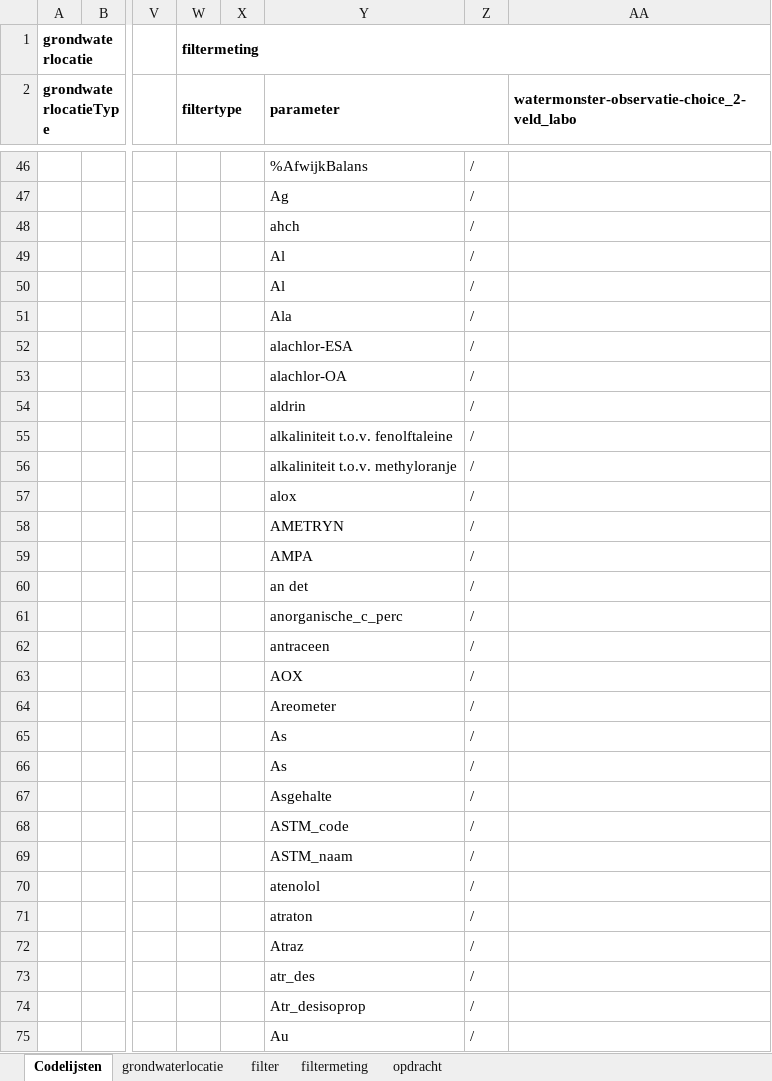
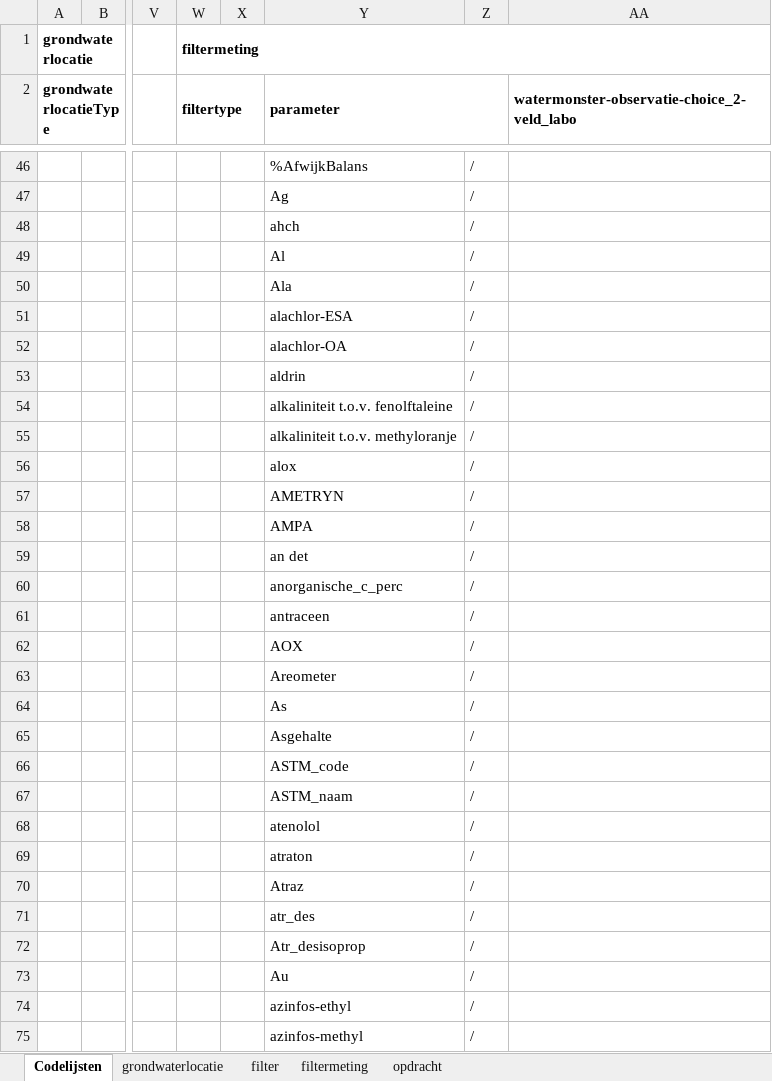
Before and after one commit to DOV-Vlaanderen/xls2xml, an Excel workbook: data/grondwater_template_oefen.xlsx, sheet Codelijsten, drawn as a sheet; only a part is shown, gaps mark what is left out; values as stored, in another font and other column widths than the file's, no borders; table styles not drawn; the diff covers the shown part only; the diff names each change by its address in the sheet, - before the commit and + after, or states it on an @@ line.

```diff
--- a/data/grondwater_template_oefen.xlsx (sheet Codelijsten)
+++ b/data/grondwater_template_oefen.xlsx (sheet Codelijsten)
-Y50 (parameter): Al
+Y50 (parameter): Ala
-Y51 (parameter): Ala
+Y51 (parameter): alachlor-ESA
-Y52 (parameter): alachlor-ESA
+Y52 (parameter): alachlor-OA
-Y53 (parameter): alachlor-OA
+Y53 (parameter): aldrin
-Y54 (parameter): aldrin
+Y54 (parameter): alkaliniteit t.o.v. fenolftaleine
-Y55 (parameter): alkaliniteit t.o.v. fenolftaleine
+Y55 (parameter): alkaliniteit t.o.v. methyloranje
-Y56 (parameter): alkaliniteit t.o.v. methyloranje
+Y56 (parameter): alox
-Y57 (parameter): alox
+Y57 (parameter): AMETRYN
-Y58 (parameter): AMETRYN
+Y58 (parameter): AMPA
-Y59 (parameter): AMPA
+Y59 (parameter): an det
-Y60 (parameter): an det
+Y60 (parameter): anorganische_c_perc
-Y61 (parameter): anorganische_c_perc
+Y61 (parameter): antraceen
-Y62 (parameter): antraceen
+Y62 (parameter): AOX
-Y63 (parameter): AOX
+Y63 (parameter): Areometer
-Y64 (parameter): Areometer
+Y64 (parameter): As
-Y65 (parameter): As
+Y65 (parameter): Asgehalte
-Y66 (parameter): As
+Y66 (parameter): ASTM_code
-Y67 (parameter): Asgehalte
+Y67 (parameter): ASTM_naam
-Y68 (parameter): ASTM_code
+Y68 (parameter): atenolol
-Y69 (parameter): ASTM_naam
+Y69 (parameter): atraton
-Y70 (parameter): atenolol
+Y70 (parameter): Atraz
-Y71 (parameter): atraton
+Y71 (parameter): atr_des
-Y72 (parameter): Atraz
+Y72 (parameter): Atr_desisoprop
-Y73 (parameter): atr_des
+Y73 (parameter): Au
-Y74 (parameter): Atr_desisoprop
+Y74 (parameter): azinfos-ethyl
-Y75 (parameter): Au
+Y75 (parameter): azinfos-methyl
```
Also changed, not shown: other rows of this sheet, sheet opdracht, data/bodem_template_full_oefen.xlsx, data/bodem_template_oefen.xlsx, 13 other files.
